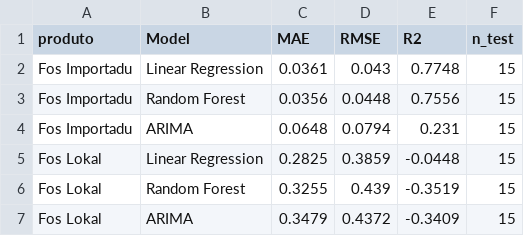
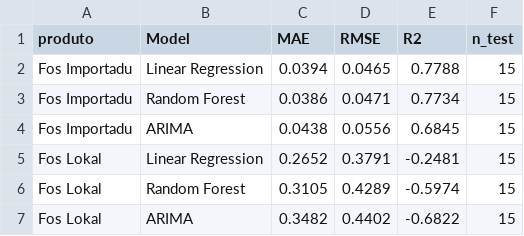
Before and after one commit to ornelaslay19-siza/tl-agri-folin, a CSV file: reports/model_comparison_per_produto.csv, drawn as a sheet.

```diff
--- a/reports/model_comparison_per_produto.csv
+++ b/reports/model_comparison_per_produto.csv
@@ -1,7 +1,7 @@
 produto,Model,MAE,RMSE,R2,n_test
-Fos Importadu,Linear Regression,0.0361,0.043,0.7748,15
-Fos Importadu,Random Forest,0.0356,0.0448,0.7556,15
-Fos Importadu,ARIMA,0.0648,0.0794,0.231,15
-Fos Lokal,Linear Regression,0.2825,0.3859,-0.0448,15
-Fos Lokal,Random Forest,0.3255,0.439,-0.3519,15
-Fos Lokal,ARIMA,0.3479,0.4372,-0.3409,15
+Fos Importadu,Linear Regression,0.0394,0.0465,0.7788,15
+Fos Importadu,Random Forest,0.0386,0.0471,0.7734,15
+Fos Importadu,ARIMA,0.0438,0.0556,0.6845,15
+Fos Lokal,Linear Regression,0.2652,0.3791,-0.2481,15
+Fos Lokal,Random Forest,0.3105,0.4289,-0.5974,15
+Fos Lokal,ARIMA,0.3482,0.4402,-0.6822,15
```
Also changed, not shown: data/processed/agri_prices_clean.csv, data/processed/forecast_7.csv, 11 other files.
